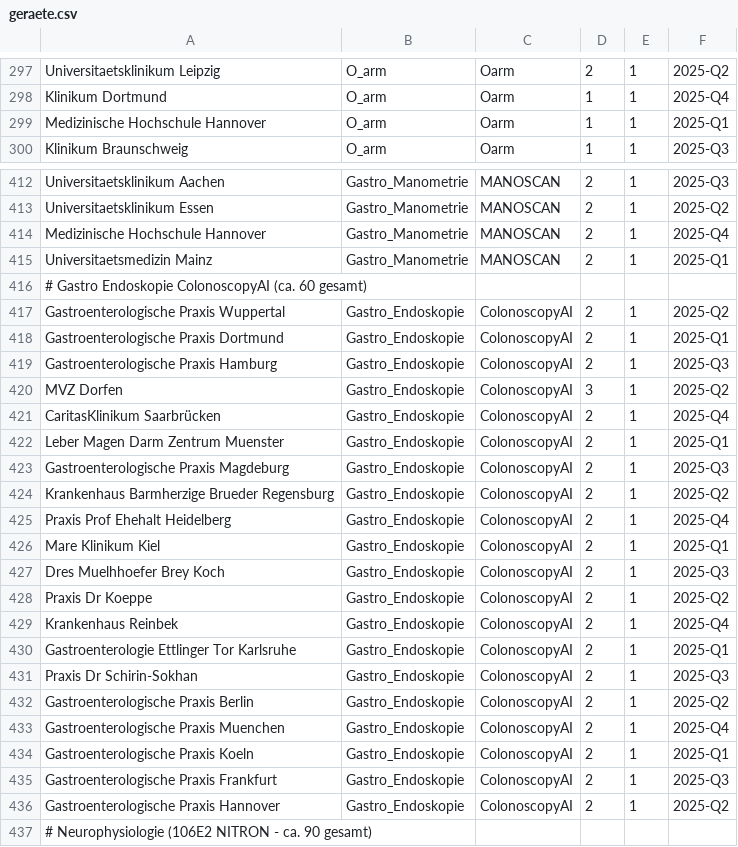
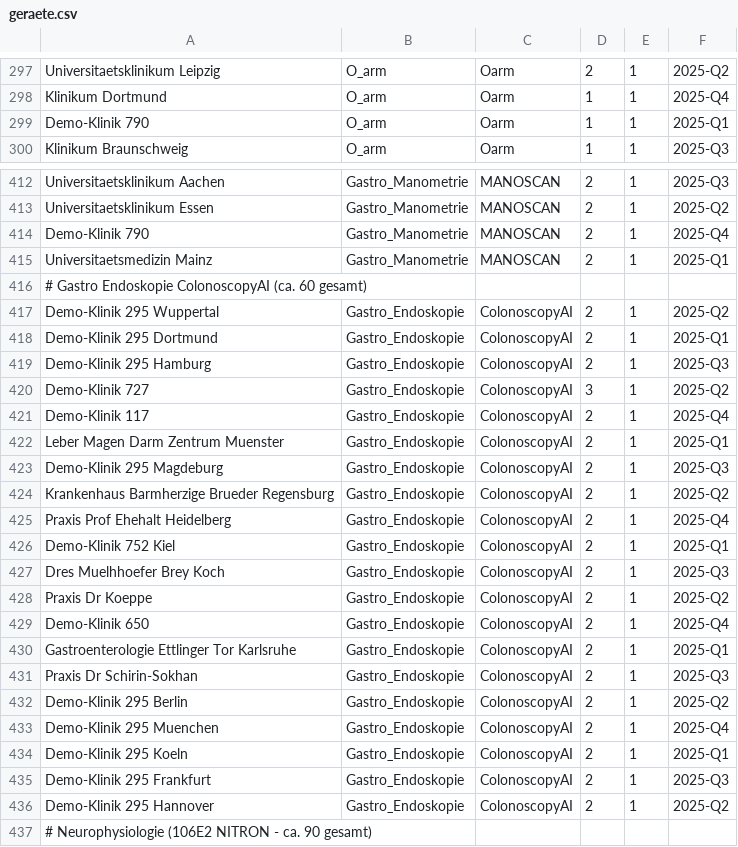
Before and after one commit to MarcL-2604/field-service-ai, a CSV file: daten/geraete.csv, drawn as a sheet; only a part is shown, gaps mark what is left out; the diff covers the shown part only.

```diff
--- a/daten/geraete.csv
+++ b/daten/geraete.csv
@@ -298,3 +298,3 @@ Universitaetsklinikum Leipzig,O_arm,Oarm,2,1,2025-Q2
 Klinikum Dortmund,O_arm,Oarm,1,1,2025-Q4
-Medizinische Hochschule Hannover,O_arm,Oarm,1,1,2025-Q1
+Demo-Klinik 790,O_arm,Oarm,1,1,2025-Q1
 Klinikum Braunschweig,O_arm,Oarm,1,1,2025-Q3
@@ -413,25 +413,25 @@ Universitaetsklinikum Aachen,Gastro_Manometrie,MANOSCAN,2,1,2025-Q3
 Universitaetsklinikum Essen,Gastro_Manometrie,MANOSCAN,2,1,2025-Q2
-Medizinische Hochschule Hannover,Gastro_Manometrie,MANOSCAN,2,1,2025-Q4
+Demo-Klinik 790,Gastro_Manometrie,MANOSCAN,2,1,2025-Q4
 Universitaetsmedizin Mainz,Gastro_Manometrie,MANOSCAN,2,1,2025-Q1
 # Gastro Endoskopie ColonoscopyAI (ca. 60 gesamt)
-Gastroenterologische Praxis Wuppertal,Gastro_Endoskopie,ColonoscopyAI,2,1,2025-Q2
-Gastroenterologische Praxis Dortmund,Gastro_Endoskopie,ColonoscopyAI,2,1,2025-Q1
-Gastroenterologische Praxis Hamburg,Gastro_Endoskopie,ColonoscopyAI,2,1,2025-Q3
-MVZ Dorfen,Gastro_Endoskopie,ColonoscopyAI,3,1,2025-Q2
-CaritasKlinikum Saarbrücken,Gastro_Endoskopie,ColonoscopyAI,2,1,2025-Q4
+Demo-Klinik 295 Wuppertal,Gastro_Endoskopie,ColonoscopyAI,2,1,2025-Q2
+Demo-Klinik 295 Dortmund,Gastro_Endoskopie,ColonoscopyAI,2,1,2025-Q1
+Demo-Klinik 295 Hamburg,Gastro_Endoskopie,ColonoscopyAI,2,1,2025-Q3
+Demo-Klinik 727,Gastro_Endoskopie,ColonoscopyAI,3,1,2025-Q2
+Demo-Klinik 117,Gastro_Endoskopie,ColonoscopyAI,2,1,2025-Q4
 Leber Magen Darm Zentrum Muenster,Gastro_Endoskopie,ColonoscopyAI,2,1,2025-Q1
-Gastroenterologische Praxis Magdeburg,Gastro_Endoskopie,ColonoscopyAI,2,1,2025-Q3
+Demo-Klinik 295 Magdeburg,Gastro_Endoskopie,ColonoscopyAI,2,1,2025-Q3
 Krankenhaus Barmherzige Brueder Regensburg,Gastro_Endoskopie,ColonoscopyAI,2,1,2025-Q2
 Praxis Prof Ehehalt Heidelberg,Gastro_Endoskopie,ColonoscopyAI,2,1,2025-Q4
-Mare Klinikum Kiel,Gastro_Endoskopie,ColonoscopyAI,2,1,2025-Q1
+Demo-Klinik 752 Kiel,Gastro_Endoskopie,ColonoscopyAI,2,1,2025-Q1
 Dres Muelhhoefer Brey Koch,Gastro_Endoskopie,ColonoscopyAI,2,1,2025-Q3
 Praxis Dr Koeppe,Gastro_Endoskopie,ColonoscopyAI,2,1,2025-Q2
-Krankenhaus Reinbek,Gastro_Endoskopie,ColonoscopyAI,2,1,2025-Q4
+Demo-Klinik 650,Gastro_Endoskopie,ColonoscopyAI,2,1,2025-Q4
 Gastroenterologie Ettlinger Tor Karlsruhe,Gastro_Endoskopie,ColonoscopyAI,2,1,2025-Q1
 Praxis Dr Schirin-Sokhan,Gastro_Endoskopie,ColonoscopyAI,2,1,2025-Q3
-Gastroenterologische Praxis Berlin,Gastro_Endoskopie,ColonoscopyAI,2,1,2025-Q2
-Gastroenterologische Praxis Muenchen,Gastro_Endoskopie,ColonoscopyAI,2,1,2025-Q4
-Gastroenterologische Praxis Koeln,Gastro_Endoskopie,ColonoscopyAI,2,1,2025-Q1
-Gastroenterologische Praxis Frankfurt,Gastro_Endoskopie,ColonoscopyAI,2,1,2025-Q3
-Gastroenterologische Praxis Hannover,Gastro_Endoskopie,ColonoscopyAI,2,1,2025-Q2
+Demo-Klinik 295 Berlin,Gastro_Endoskopie,ColonoscopyAI,2,1,2025-Q2
+Demo-Klinik 295 Muenchen,Gastro_Endoskopie,ColonoscopyAI,2,1,2025-Q4
+Demo-Klinik 295 Koeln,Gastro_Endoskopie,ColonoscopyAI,2,1,2025-Q1
+Demo-Klinik 295 Frankfurt,Gastro_Endoskopie,ColonoscopyAI,2,1,2025-Q3
+Demo-Klinik 295 Hannover,Gastro_Endoskopie,ColonoscopyAI,2,1,2025-Q2
 # Neurophysiologie (106E2 NITRON - ca. 90 gesamt)
```
Also changed, not shown: 88 edited cells elsewhere in this file, daten/kliniken.csv, 30 other files.
